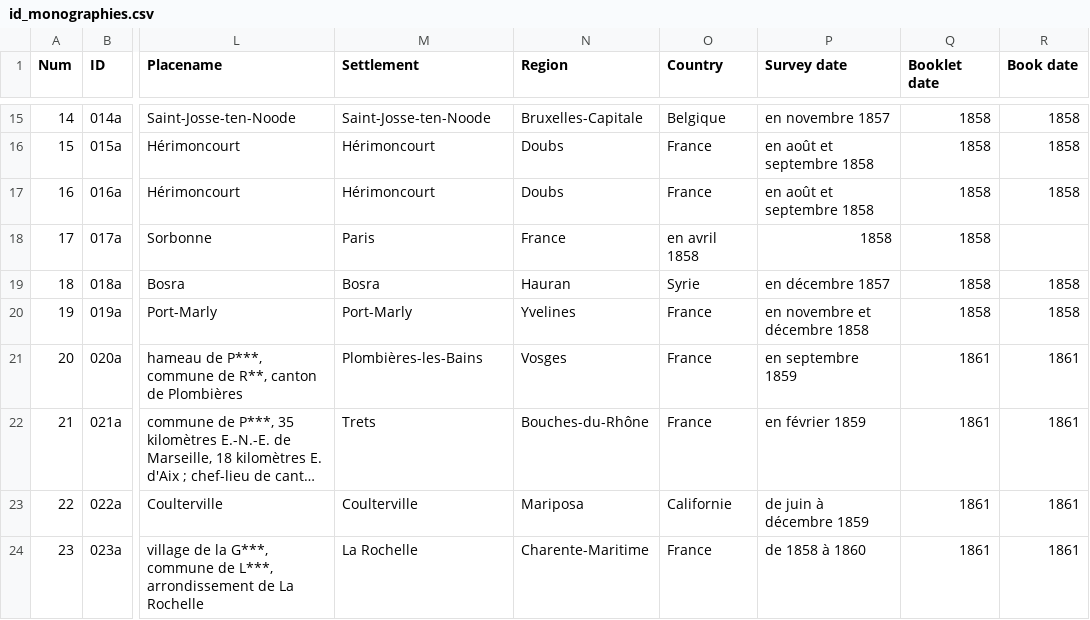
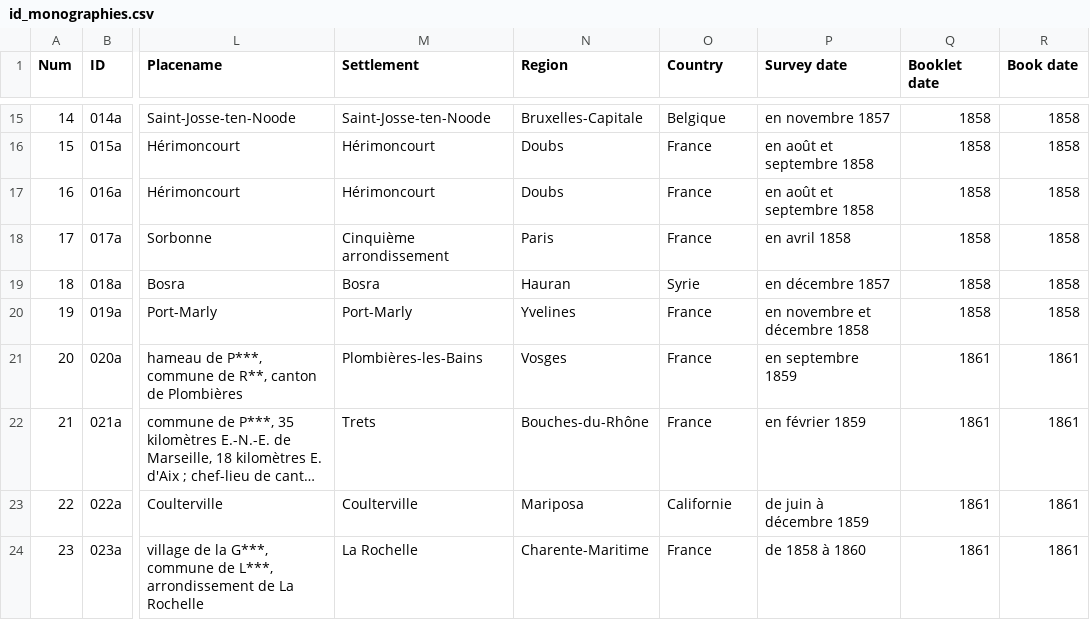
Before and after one commit to jeandamien-genero/app-ouvriers-deux-mondes, a CSV file: app/static/csv/id_monographies.csv, drawn as a sheet; only a part is shown, gaps mark what is left out; long unchanged cells end in …; the diff names each change by its address in the sheet, - before the commit and + after, or states it on an @@ line.

Commit message:
correction Sorbonne

```diff
--- a/app/static/csv/id_monographies.csv
+++ b/app/static/csv/id_monographies.csv
-M18 (Settlement): Paris
+M18 (Settlement): Cinquième arrondissement
-N18 (Region): France
+N18 (Region): Paris
-O18 (Country): en avril 1858
+O18 (Country): France
-P18 (Survey date): 1858
+P18 (Survey date): en avril 1858
-R18 (Book date): (empty)
+R18 (Book date): 1858
```
